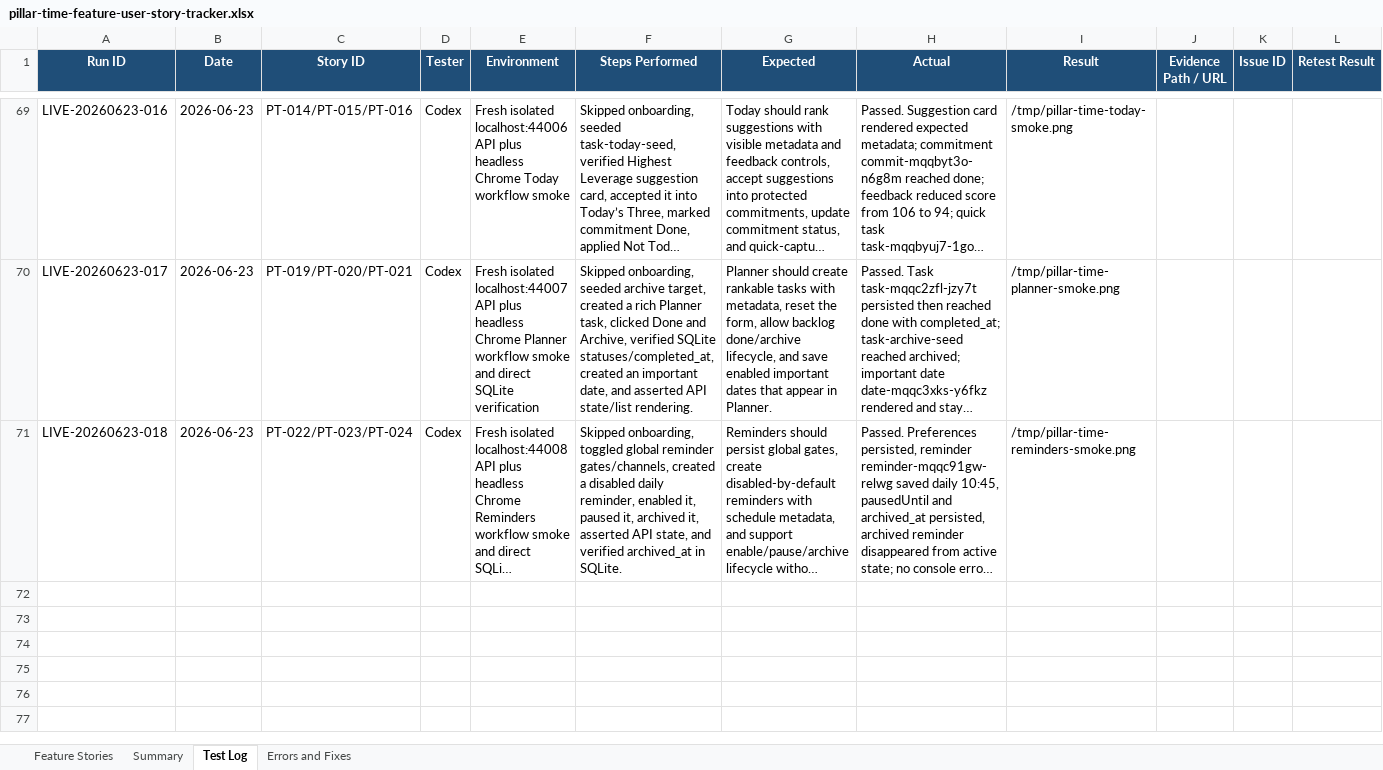
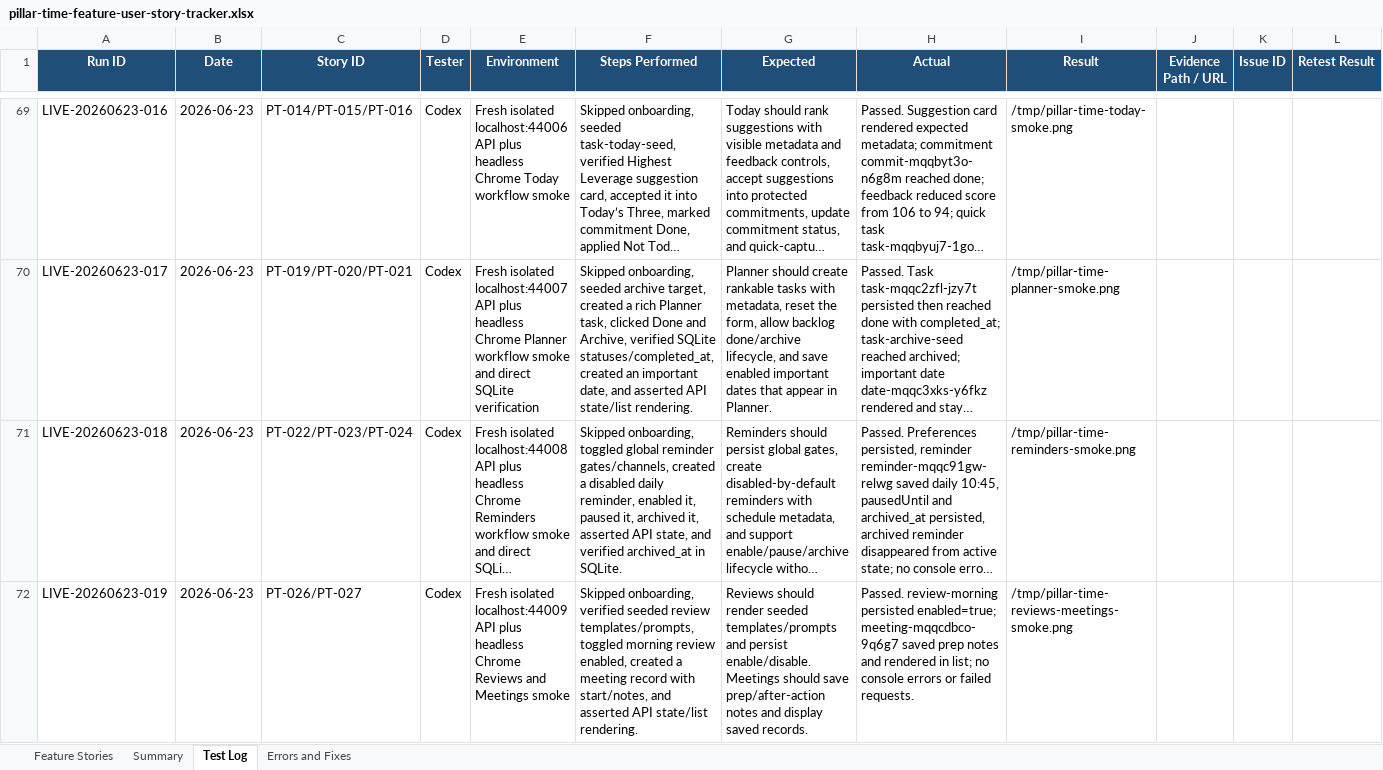
Before and after one commit to Transformation-Agency/pillar-time, an Excel workbook: docs/pillar-time-feature-user-story-tracker.xlsx, sheet Test Log, drawn as a sheet; only a part is shown, gaps mark what is left out; long unchanged cells end in …; values as stored, in another font and other column widths than the file's, no borders; the diff names each change by its address in the sheet, - before the commit and + after, or states it on an @@ line.

Commit message:
Record Reviews and Meetings smoke evidence

```diff
--- a/docs/pillar-time-feature-user-story-tracker.xlsx (sheet Test Log)
+++ b/docs/pillar-time-feature-user-story-tracker.xlsx (sheet Test Log)
+row 72: LIVE-20260623-019 | 2026-06-23 | PT-026/PT-027 | Codex | Fresh isolated localhost:44009 API plus headless Chrome Reviews and Meetings smoke | Skipped onboarding, verified seeded review templates/prompts, toggled morning review enabled, created a meeting record with start/notes, and asserted API state/list rendering. | Reviews should render seeded templates/prompts and persist enable/disable. Meetings should save prep/after-action notes and display saved records. | Passed. review-morning persisted enabled=true; meeting-mqqcdbco-9q6g7 saved prep notes and rendered in list; no console errors or failed requests. | /tmp/pillar-time-reviews-meetings-smoke.png
```
Also changed, not shown: sheet Feature Stories, sheet Summary.
